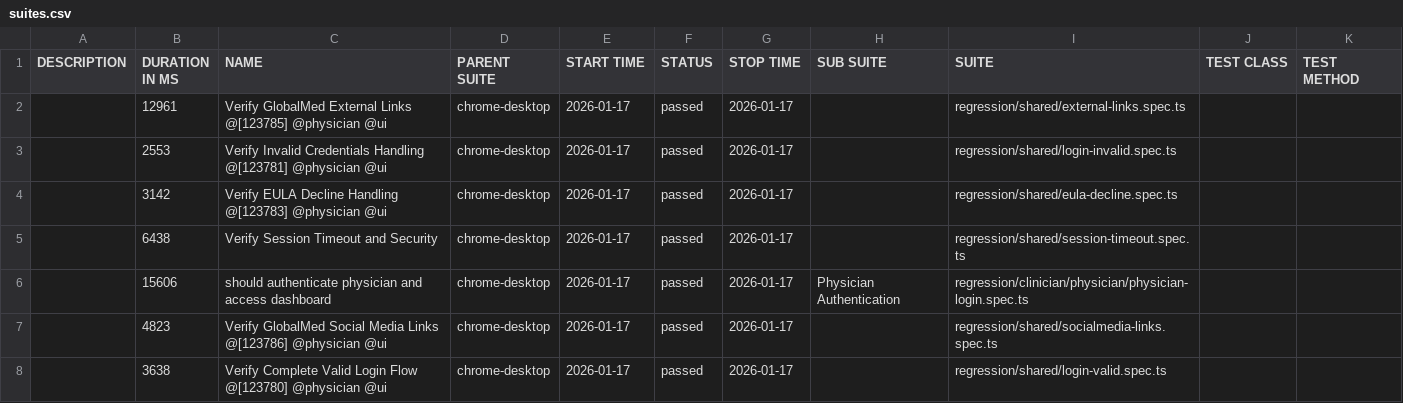
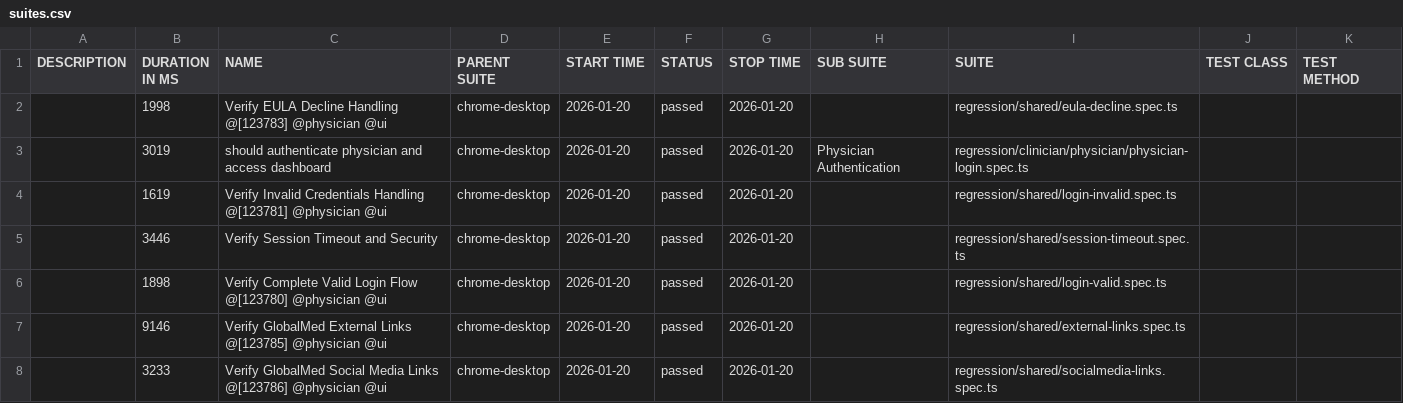
Before and after one commit to chuls50/playwright-eCloud-QA, a CSV file: qa/data/suites.csv, drawn as a sheet.

```diff
--- a/qa/data/suites.csv
+++ b/qa/data/suites.csv
@@ -1,8 +1,8 @@
 "DESCRIPTION","DURATION IN MS","NAME","PARENT SUITE","START TIME","STATUS","STOP TIME","SUB SUITE","SUITE","TEST CLASS","TEST METHOD"
-"","12961","Verify GlobalMed External Links @[123785] @physician @ui","chrome-desktop","2026-01-17","passed","2026-01-17","","regression/shared/external-links.spec.ts","",""
-"","2553","Verify Invalid Credentials Handling @[123781] @physician @ui","chrome-desktop","2026-01-17","passed","2026-01-17","","regression/shared/login-invalid.spec.ts","",""
-"","3142","Verify EULA Decline Handling @[123783] @physician @ui","chrome-desktop","2026-01-17","passed","2026-01-17","","regression/shared/eula-decline.spec.ts","",""
-"","6438","Verify Session Timeout and Security","chrome-desktop","2026-01-17","passed","2026-01-17","","regression/shared/session-timeout.spec.ts","",""
-"","15606","should authenticate physician and access dashboard","chrome-desktop","2026-01-17","passed","2026-01-17","Physician Authentication","regression/clinician/physician/physician-login.spec.ts","",""
-"","4823","Verify GlobalMed Social Media Links @[123786] @physician @ui","chrome-desktop","2026-01-17","passed","2026-01-17","","regression/shared/socialmedia-links.spec.ts","",""
-"","3638","Verify Complete Valid Login Flow @[123780] @physician @ui","chrome-desktop","2026-01-17","passed","2026-01-17","","regression/shared/login-valid.spec.ts","",""
+"","1998","Verify EULA Decline Handling @[123783] @physician @ui","chrome-desktop","2026-01-20","passed","2026-01-20","","regression/shared/eula-decline.spec.ts","",""
+"","3019","should authenticate physician and access dashboard","chrome-desktop","2026-01-20","passed","2026-01-20","Physician Authentication","regression/clinician/physician/physician-login.spec.ts","",""
+"","1619","Verify Invalid Credentials Handling @[123781] @physician @ui","chrome-desktop","2026-01-20","passed","2026-01-20","","regression/shared/login-invalid.spec.ts","",""
+"","3446","Verify Session Timeout and Security","chrome-desktop","2026-01-20","passed","2026-01-20","","regression/shared/session-timeout.spec.ts","",""
+"","1898","Verify Complete Valid Login Flow @[123780] @physician @ui","chrome-desktop","2026-01-20","passed","2026-01-20","","regression/shared/login-valid.spec.ts","",""
+"","9146","Verify GlobalMed External Links @[123785] @physician @ui","chrome-desktop","2026-01-20","passed","2026-01-20","","regression/shared/external-links.spec.ts","",""
+"","3233","Verify GlobalMed Social Media Links @[123786] @physician @ui","chrome-desktop","2026-01-20","passed","2026-01-20","","regression/shared/socialmedia-links.spec.ts","",""
```
Also changed, not shown: 24 other files.
